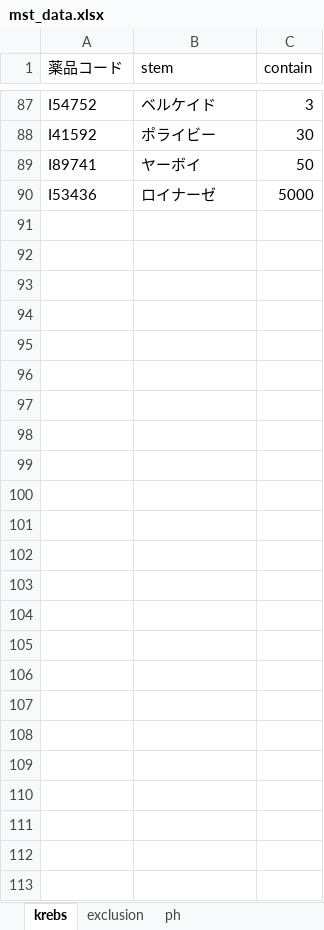
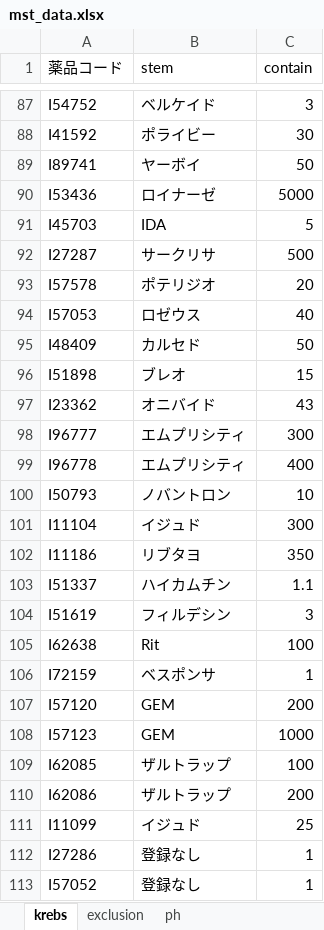
Before and after one commit to h10kb-1ki/adddis, an Excel workbook: mst_data.xlsx, sheet krebs, drawn as a sheet; only a part is shown, gaps mark what is left out; values as stored, in another font and other column widths than the file's, no borders; the diff names each change by its address in the sheet, - before the commit and + after, or states it on an @@ line.

```diff
--- a/mst_data.xlsx (sheet krebs)
+++ b/mst_data.xlsx (sheet krebs)
+row 91: I45703 | IDA | 5
+row 92: I27287 | サークリサ | 500
+row 93: I57578 | ポテリジオ | 20
+row 94: I57053 | ロゼウス | 40
+row 95: I48409 | カルセド | 50
+row 96: I51898 | ブレオ | 15
+row 97: I23362 | オニバイド | 43
+row 98: I96777 | エムプリシティ | 300
+row 99: I96778 | エムプリシティ | 400
+row 100: I50793 | ノバントロン | 10
+row 101: I11104 | イジュド | 300
+row 102: I11186 | リブタヨ | 350
+row 103: I51337 | ハイカムチン | 1.1
+row 104: I51619 | フィルデシン | 3
+row 105: I62638 | Rit | 100
+row 106: I72159 | ベスポンサ | 1
+row 107: I57120 | GEM | 200
+row 108: I57123 | GEM | 1000
+row 109: I62085 | ザルトラップ | 100
+row 110: I62086 | ザルトラップ | 200
+row 111: I11099 | イジュド | 25
+row 112: I27286 | 登録なし | 1
+row 113: I57052 | 登録なし | 1
```
Also changed, not shown: sheet ph, sheet exclusion, 16 other files.
